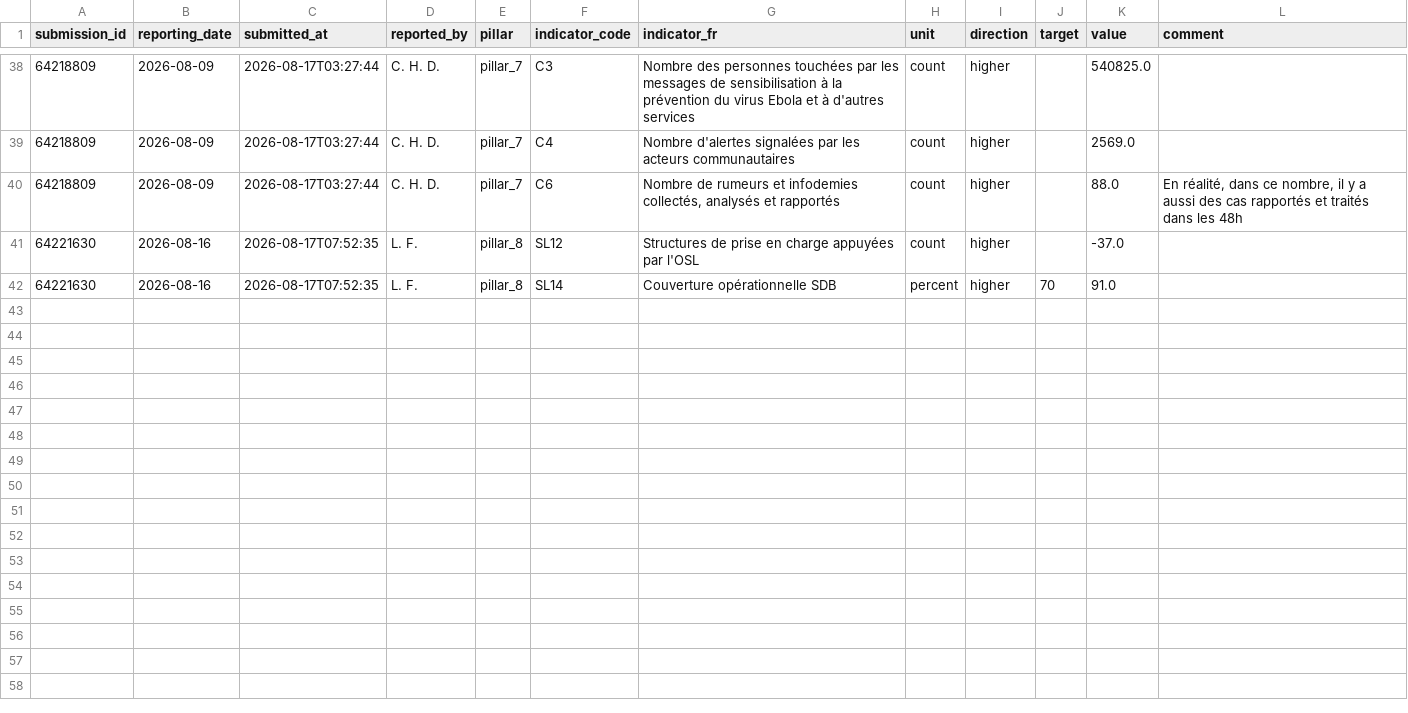
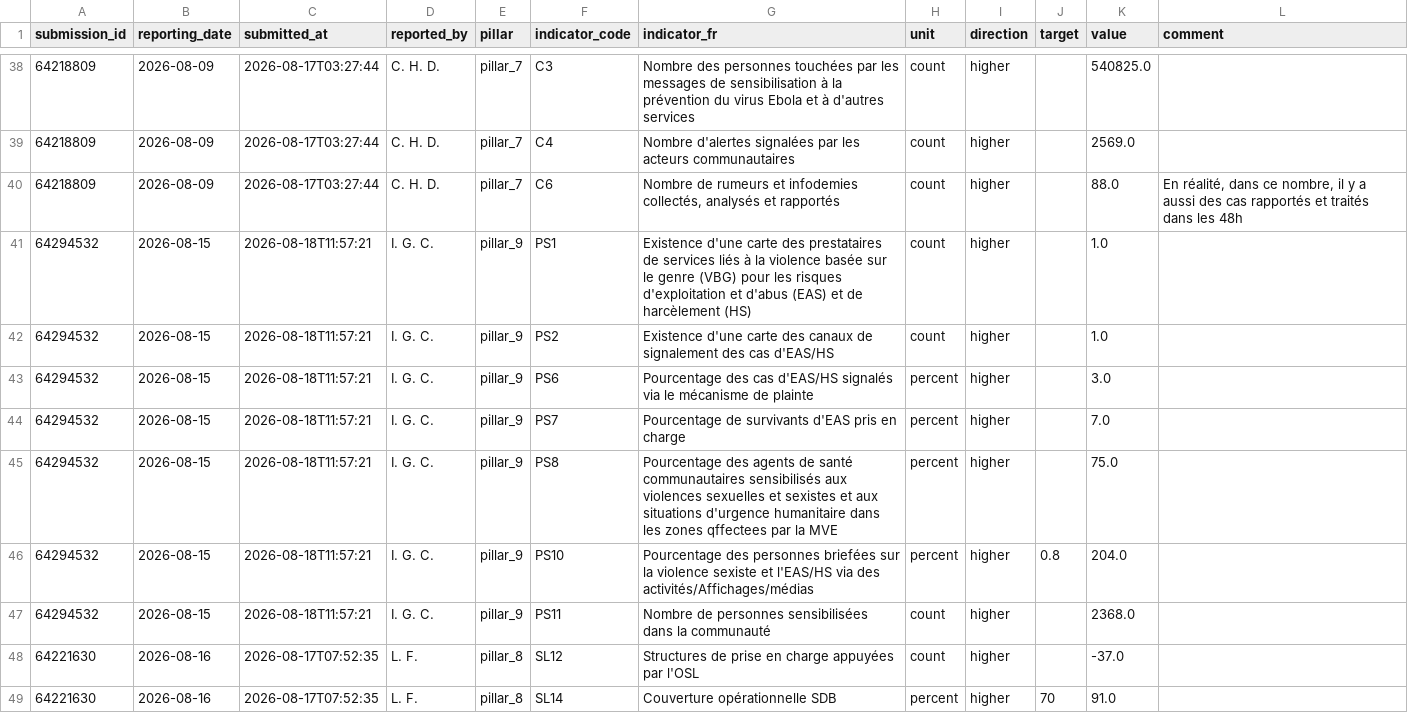
Before and after one commit to OgaSir-Gianni/Indicateurs-National-OMS-BVD, a CSV file: docs/data/kpi_long.csv, drawn as a sheet; only a part is shown, gaps mark what is left out; the diff covers the shown part only; the diff names each change by its address in the sheet, - before the commit and + after, or states it on an @@ line.

```diff
--- a/docs/data/kpi_long.csv
+++ b/docs/data/kpi_long.csv
+row 41: 64294532 | 2026-08-15 | 2026-08-18T11:57:21 | I. G. C. | pillar_9 | PS1 | Existence d'une carte des prestataires de services liés à la violence basée sur le genre (VBG) pour les risques d'exploitation et d'abus (EAS) et de harcèlement (HS) | count | higher |  | 1.0
+row 42: 64294532 | 2026-08-15 | 2026-08-18T11:57:21 | I. G. C. | pillar_9 | PS2 | Existence d'une carte des canaux de signalement des cas d'EAS/HS | count | higher |  | 1.0
+row 43: 64294532 | 2026-08-15 | 2026-08-18T11:57:21 | I. G. C. | pillar_9 | PS6 | Pourcentage des cas d'EAS/HS signalés via le mécanisme de plainte | percent | higher |  | 3.0
+row 44: 64294532 | 2026-08-15 | 2026-08-18T11:57:21 | I. G. C. | pillar_9 | PS7 | Pourcentage de survivants d'EAS pris en charge | percent | higher |  | 7.0
+row 45: 64294532 | 2026-08-15 | 2026-08-18T11:57:21 | I. G. C. | pillar_9 | PS8 | Pourcentage des agents de santé communautaires sensibilisés aux violences sexuelles et sexistes et aux situations d'urgence humanitaire dans les zones qffectees par la MVE | percent | higher |  | 75.0
+row 46: 64294532 | 2026-08-15 | 2026-08-18T11:57:21 | I. G. C. | pillar_9 | PS10 | Pourcentage des personnes briefées sur la violence sexiste et l'EAS/HS via des activités/Affichages/médias | percent | higher | 0.8 | 204.0
+row 47: 64294532 | 2026-08-15 | 2026-08-18T11:57:21 | I. G. C. | pillar_9 | PS11 | Nombre de personnes sensibilisées dans la communauté | count | higher |  | 2368.0
```
Also changed, not shown: 8 added rows elsewhere in this file, 2 other files.
